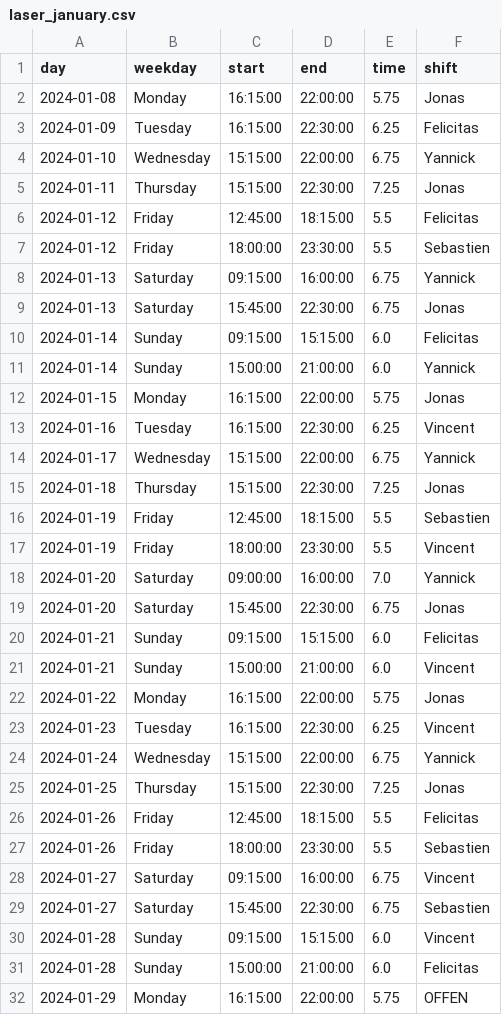
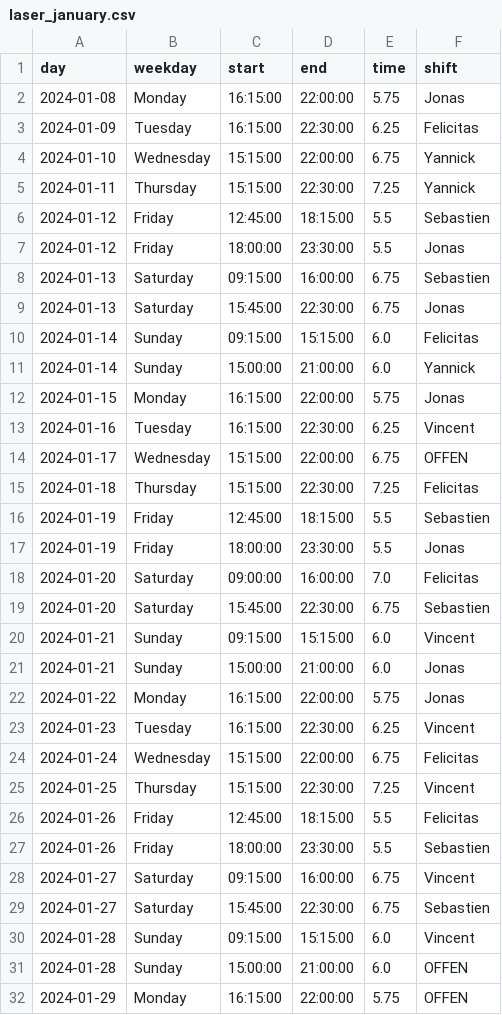
Before and after one commit to jhFabric/UltimateShiftPlanner, a CSV file: output/laser_january.csv, drawn as a sheet; only a part is shown.

```diff
--- a/output/laser_january.csv
+++ b/output/laser_january.csv
@@ -4,6 +4,6 @@ day,weekday,start,end,time,shift
 2024-01-10,Wednesday,15:15:00,22:00:00,6.75,Yannick
-2024-01-11,Thursday,15:15:00,22:30:00,7.25,Jonas
-2024-01-12,Friday,12:45:00,18:15:00,5.5,Felicitas
-2024-01-12,Friday,18:00:00,23:30:00,5.5,Sebastien
-2024-01-13,Saturday,09:15:00,16:00:00,6.75,Yannick
+2024-01-11,Thursday,15:15:00,22:30:00,7.25,Yannick
+2024-01-12,Friday,12:45:00,18:15:00,5.5,Sebastien
+2024-01-12,Friday,18:00:00,23:30:00,5.5,Jonas
+2024-01-13,Saturday,09:15:00,16:00:00,6.75,Sebastien
 2024-01-13,Saturday,15:45:00,22:30:00,6.75,Jonas
@@ -13,14 +13,14 @@ day,weekday,start,end,time,shift
 2024-01-16,Tuesday,16:15:00,22:30:00,6.25,Vincent
-2024-01-17,Wednesday,15:15:00,22:00:00,6.75,Yannick
-2024-01-18,Thursday,15:15:00,22:30:00,7.25,Jonas
+2024-01-17,Wednesday,15:15:00,22:00:00,6.75,OFFEN
+2024-01-18,Thursday,15:15:00,22:30:00,7.25,Felicitas
 2024-01-19,Friday,12:45:00,18:15:00,5.5,Sebastien
-2024-01-19,Friday,18:00:00,23:30:00,5.5,Vincent
-2024-01-20,Saturday,09:00:00,16:00:00,7.0,Yannick
-2024-01-20,Saturday,15:45:00,22:30:00,6.75,Jonas
-2024-01-21,Sunday,09:15:00,15:15:00,6.0,Felicitas
-2024-01-21,Sunday,15:00:00,21:00:00,6.0,Vincent
+2024-01-19,Friday,18:00:00,23:30:00,5.5,Jonas
+2024-01-20,Saturday,09:00:00,16:00:00,7.0,Felicitas
+2024-01-20,Saturday,15:45:00,22:30:00,6.75,Sebastien
+2024-01-21,Sunday,09:15:00,15:15:00,6.0,Vincent
+2024-01-21,Sunday,15:00:00,21:00:00,6.0,Jonas
 2024-01-22,Monday,16:15:00,22:00:00,5.75,Jonas
 2024-01-23,Tuesday,16:15:00,22:30:00,6.25,Vincent
-2024-01-24,Wednesday,15:15:00,22:00:00,6.75,Yannick
-2024-01-25,Thursday,15:15:00,22:30:00,7.25,Jonas
+2024-01-24,Wednesday,15:15:00,22:00:00,6.75,Felicitas
+2024-01-25,Thursday,15:15:00,22:30:00,7.25,Vincent
 2024-01-26,Friday,12:45:00,18:15:00,5.5,Felicitas
@@ -30,3 +30,3 @@ day,weekday,start,end,time,shift
 2024-01-28,Sunday,09:15:00,15:15:00,6.0,Vincent
-2024-01-28,Sunday,15:00:00,21:00:00,6.0,Felicitas
+2024-01-28,Sunday,15:00:00,21:00:00,6.0,OFFEN
 2024-01-29,Monday,16:15:00,22:00:00,5.75,OFFEN
```
Also changed, not shown: output/emp_output.csv, output/holo_january.csv, 1 other file.
